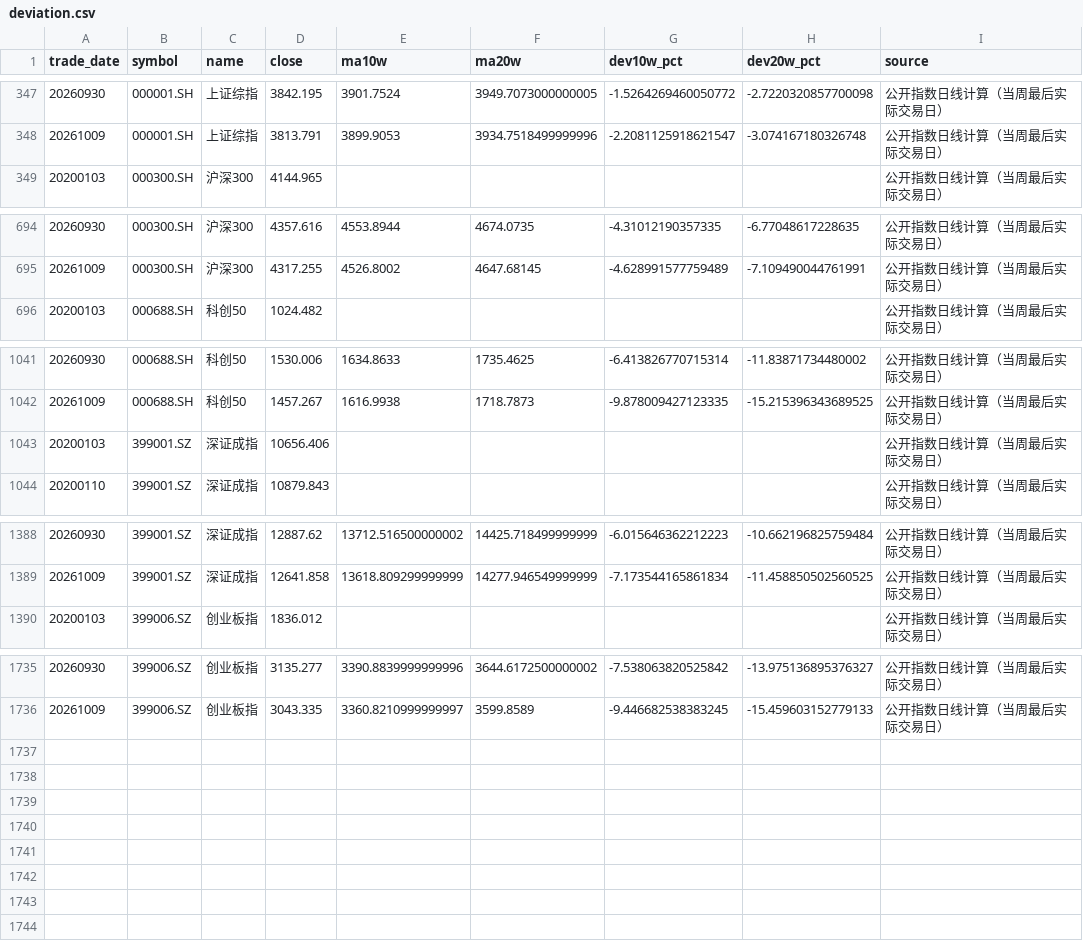
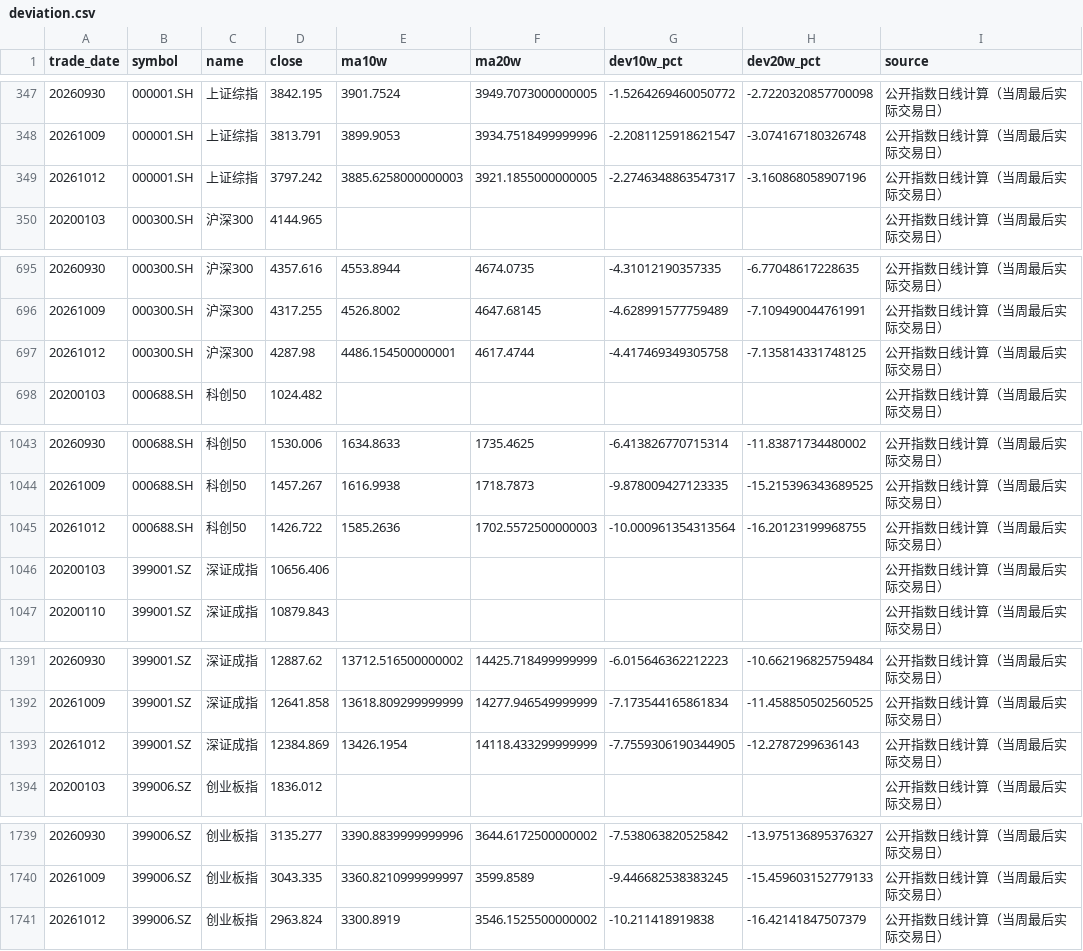
Before and after one commit to littlepeachh/macroscope-dashboard-v5, a CSV file: data/deviation.csv, drawn as a sheet; only a part is shown, gaps mark what is left out; the diff names each change by its address in the sheet, - before the commit and + after, or states it on an @@ line.

```diff
--- a/data/deviation.csv
+++ b/data/deviation.csv
+row 349: 20261012 | 000001.SH | 上证综指 | 3797.242 | 3885.6258000000003 | 3921.1855000000005 | -2.2746348863547317 | -3.160868058907196 | 公开指数日线计算（当周最后实际交易日）
+row 697: 20261012 | 000300.SH | 沪深300 | 4287.98 | 4486.154500000001 | 4617.4744 | -4.417469349305758 | -7.135814331748125 | 公开指数日线计算（当周最后实际交易日）
+row 1045: 20261012 | 000688.SH | 科创50 | 1426.722 | 1585.2636 | 1702.5572500000003 | -10.000961354313564 | -16.20123199968755 | 公开指数日线计算（当周最后实际交易日）
+row 1393: 20261012 | 399001.SZ | 深证成指 | 12384.869 | 13426.1954 | 14118.433299999999 | -7.7559306190344905 | -12.2787299636143 | 公开指数日线计算（当周最后实际交易日）
+row 1741: 20261012 | 399006.SZ | 创业板指 | 2963.824 | 3300.8919 | 3546.1525500000002 | -10.211418919838 | -16.42141847507379 | 公开指数日线计算（当周最后实际交易日）
```
Also changed, not shown: 4 other files.
